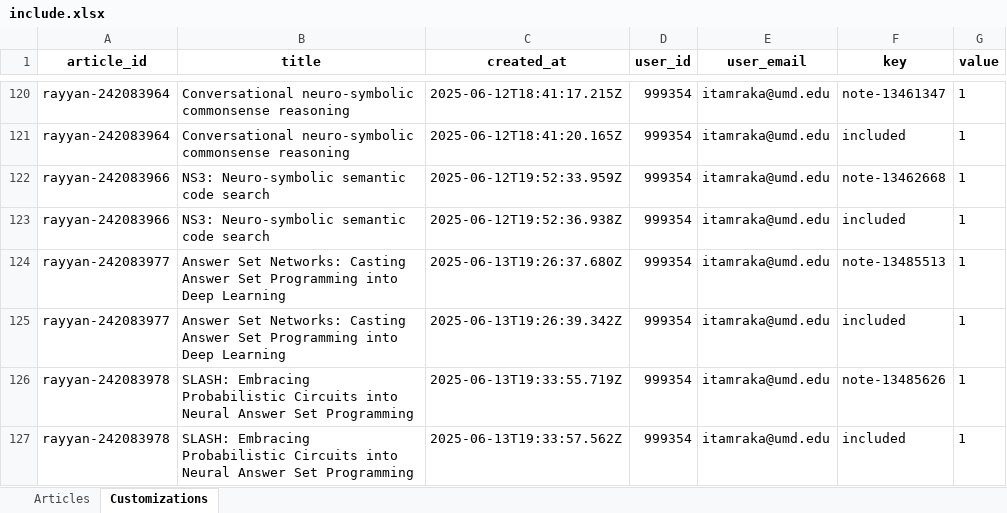
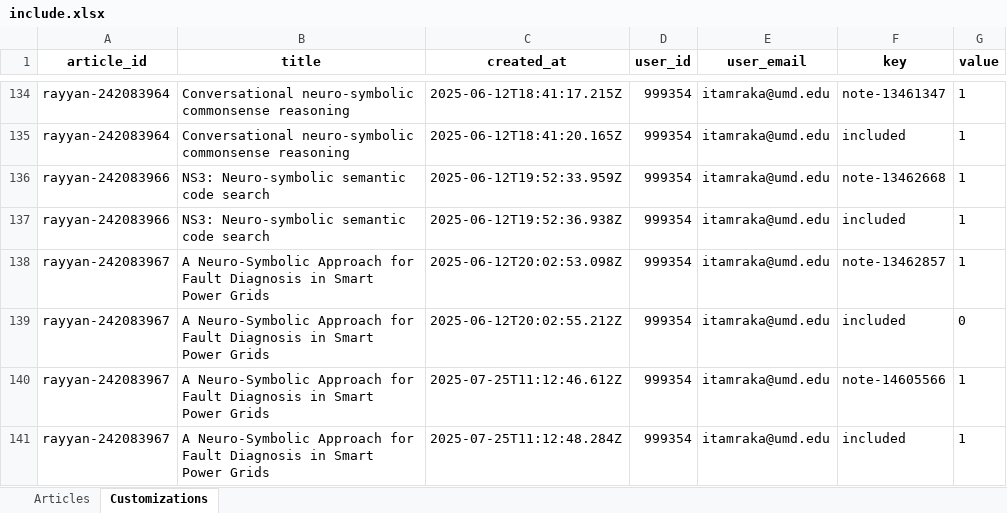
Before and after one commit to Brandonio-c/NSAI-2025-Survey, an Excel workbook: src/output/include.xlsx, sheet Customizations, drawn as a sheet; only a part is shown, gaps mark what is left out; the shorter side is filled out with more unchanged rows; values as stored, in another font and other column widths than the file's, no borders; the diff covers the shown part only; the diff names each change by its address in the sheet, - before the commit and + after, or states it on an @@ line.

Commit message:
update include / exclude

```diff
--- a/src/output/include.xlsx (sheet Customizations)
+++ b/src/output/include.xlsx (sheet Customizations)
+row 138: rayyan-242083967 | A Neuro-Symbolic Approach for Fault Diagnosis in Smart Power Grids | 2025-06-12T20:02:53.098Z | 999354 | itamraka@umd.edu | note-13462857 | 1
+row 139: rayyan-242083967 | A Neuro-Symbolic Approach for Fault Diagnosis in Smart Power Grids | 2025-06-12T20:02:55.212Z | 999354 | itamraka@umd.edu | included | 0
+row 140: rayyan-242083967 | A Neuro-Symbolic Approach for Fault Diagnosis in Smart Power Grids | 2025-07-25T11:12:46.612Z | 999354 | itamraka@umd.edu | note-14605566 | 1
+row 141: rayyan-242083967 | A Neuro-Symbolic Approach for Fault Diagnosis in Smart Power Grids | 2025-07-25T11:12:48.284Z | 999354 | itamraka@umd.edu | included | 1
```
Also changed, not shown: 67 added rows and cell formats elsewhere in this sheet, sheet Articles, 16 other files.
